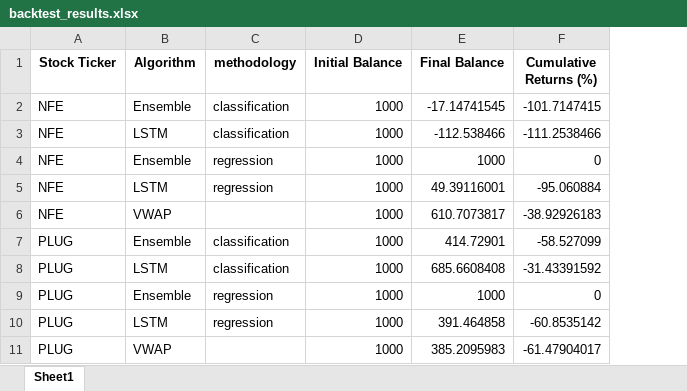
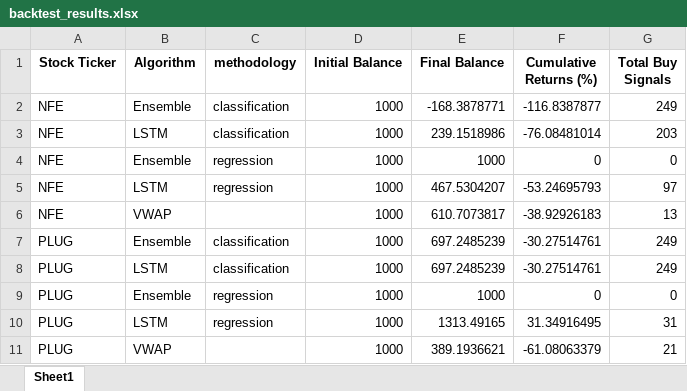
Before and after one commit to fsagir123/1.trading_algo_backtest_robinhood, an Excel workbook: backtest_results.xlsx, sheet Sheet1, drawn as a sheet; values as stored, in another font and other column widths than the file's, no borders; the diff names each change by its address in the sheet, - before the commit and + after, or states it on an @@ line.

```diff
--- a/backtest_results.xlsx (sheet Sheet1)
+++ b/backtest_results.xlsx (sheet Sheet1)
+column G (Total Buy Signals), rows 2-11: 249 | 203 | 0 | 97 | 13 | 249 | 249 | 0 | 31 | 21
-E2 (Final Balance): -17.14741545
+E2 (Final Balance): -168.3878771
-F2 (Cumulative Returns (%)): -101.7147415
+F2 (Cumulative Returns (%)): -116.8387877
-E3 (Final Balance): -112.538466
+E3 (Final Balance): 239.1518986
-F3 (Cumulative Returns (%)): -111.2538466
+F3 (Cumulative Returns (%)): -76.08481014
-E5 (Final Balance): 49.39116001
+E5 (Final Balance): 467.5304207
-F5 (Cumulative Returns (%)): -95.060884
+F5 (Cumulative Returns (%)): -53.24695793
-E7 (Final Balance): 414.72901
+E7 (Final Balance): 697.2485239
-F7 (Cumulative Returns (%)): -58.527099
+F7 (Cumulative Returns (%)): -30.27514761
-E8 (Final Balance): 685.6608408
+E8 (Final Balance): 697.2485239
-F8 (Cumulative Returns (%)): -31.43391592
+F8 (Cumulative Returns (%)): -30.27514761
-E10 (Final Balance): 391.464858
+E10 (Final Balance): 1313.49165
-F10 (Cumulative Returns (%)): -60.8535142
+F10 (Cumulative Returns (%)): 31.34916495
-E11 (Final Balance): 385.2095983
+E11 (Final Balance): 389.1936621
-F11 (Cumulative Returns (%)): -61.47904017
+F11 (Cumulative Returns (%)): -61.08063379
```
Also changed, not shown: EnsembleclassificationPLUG_data_with_prediction.xlsx, EnsembleregressionPLUG_data_with_prediction.xlsx, 20 other files.
